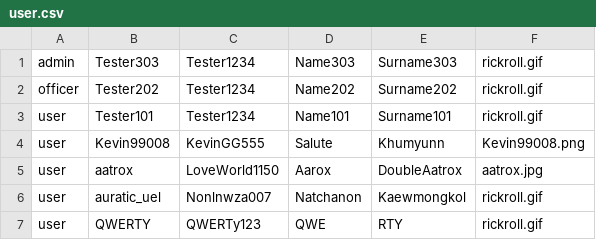
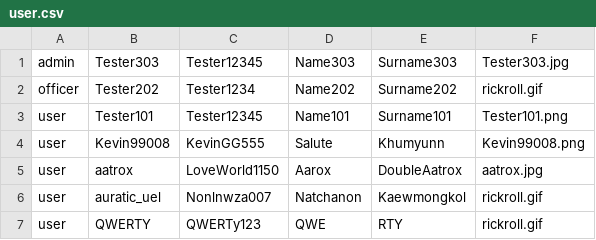
Before and after one commit to 4ura7ic/copecodeclone, a CSV file: data/user.csv, drawn as a sheet.

```diff
--- a/data/user.csv
+++ b/data/user.csv
@@ -1,4 +1,4 @@
-admin,Tester303,Tester1234,Name303,Surname303,rickroll.gif
+admin,Tester303,Tester12345,Name303,Surname303,Tester303.jpg
 officer,Tester202,Tester1234,Name202,Surname202,rickroll.gif
-user,Tester101,Tester1234,Name101,Surname101,rickroll.gif
+user,Tester101,Tester12345,Name101,Surname101,Tester101.png
 user,Kevin99008,KevinGG555,Salute,Khumyunn,Kevin99008.png
```
Also changed, not shown: data/activityLog.csv, data/report.csv, 5 other files.
